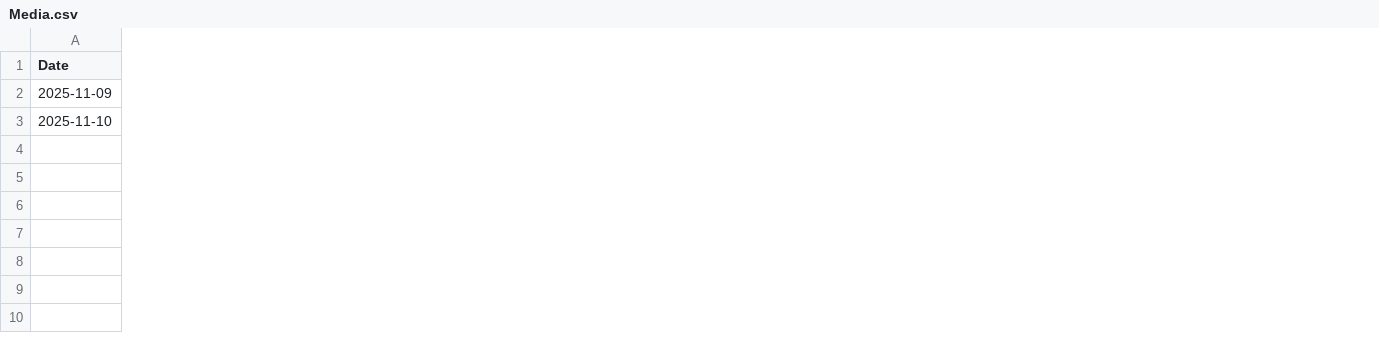
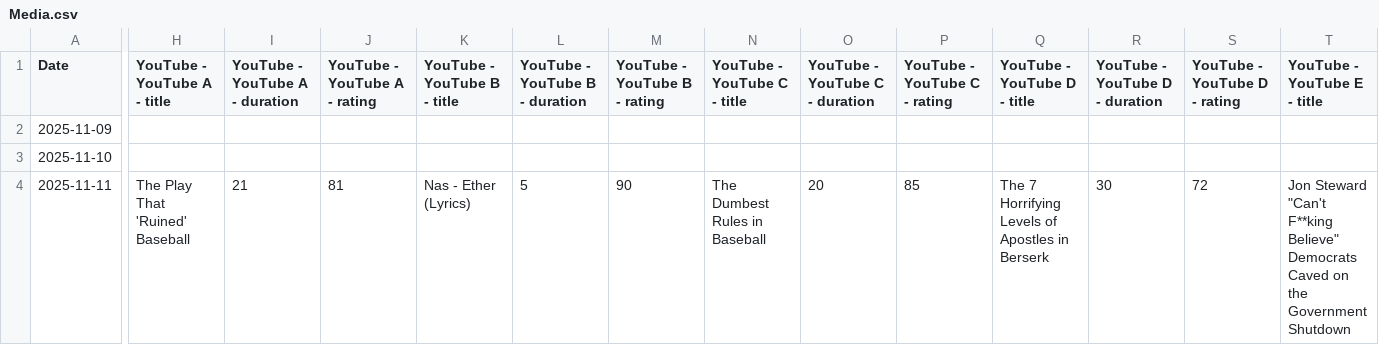
Before and after one commit to l2mcgrat/personal_data_tracking, a CSV file: data/Media.csv, drawn as a sheet; only a part is shown, gaps mark what is left out; rows hold the shown columns only; the diff covers the shown part only; the diff names each change by its address in the sheet, - before the commit and + after, or states it on an @@ line.

```diff
--- a/data/Media.csv
+++ b/data/Media.csv
+column H (YouTube - YouTube A - title), empty
+column I (YouTube - YouTube A - duration), empty
+column J (YouTube - YouTube A - rating), empty
+column K (YouTube - YouTube B - title), empty
+column L (YouTube - YouTube B - duration), empty
+column M (YouTube - YouTube B - rating), empty
+column N (YouTube - YouTube C - title), empty
+column O (YouTube - YouTube C - duration), empty
+column P (YouTube - YouTube C - rating), empty
+column Q (YouTube - YouTube D - title), empty
+column R (YouTube - YouTube D - duration), empty
+column S (YouTube - YouTube D - rating), empty
+column T (YouTube - YouTube E - title), empty
+row 4: 2025-11-11 | The Play That 'Ruined' Baseball | 21 | 81 | Nas - Ether (Lyrics) | 5 | 90 | The Dumbest Rules in Baseball | 20 | 85 | The 7 Horrifying Levels of Apostles in Berserk | 30 | 72 | Jon Steward "Can't F**king Believe" Democrats Caved on the Government Shutdown
```
Also changed, not shown: 2 added columns elsewhere in this file, data/Coding Projects.csv, data/Eating.csv, 18 other files.
